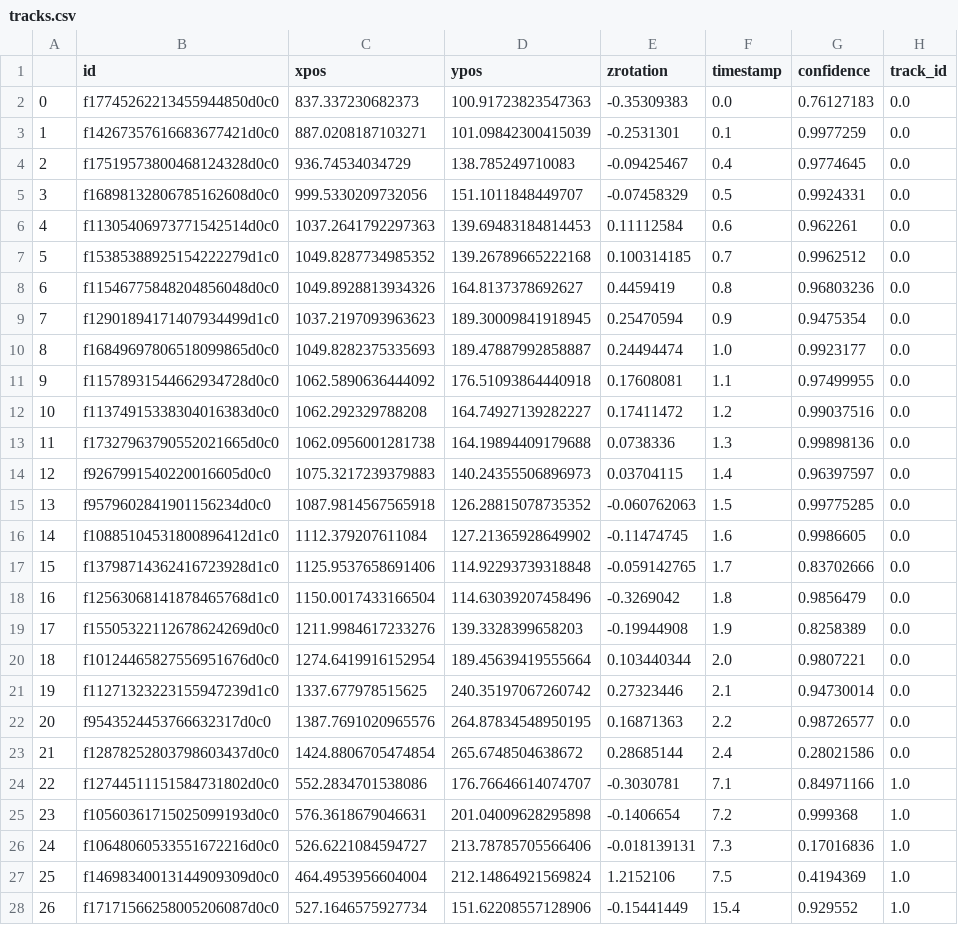
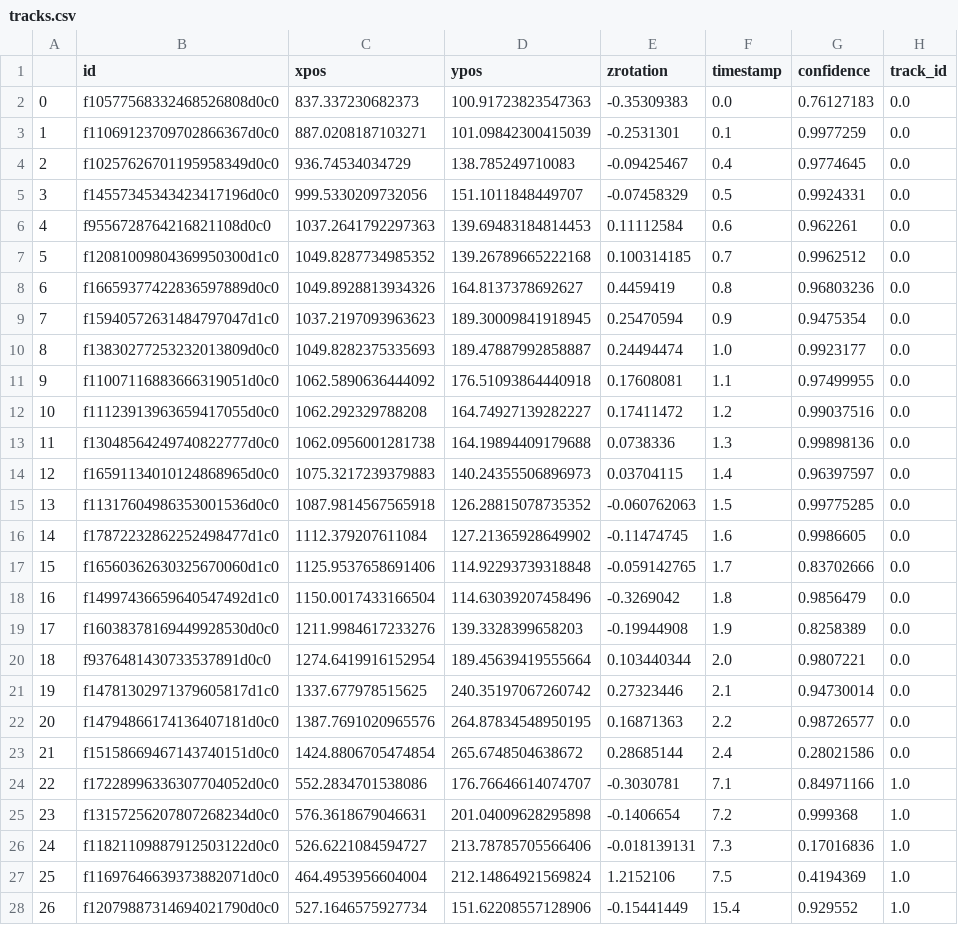
Before and after one commit to tschopo/swp_bioroboticslab, a CSV file: tracks.csv, drawn as a sheet; only a part is shown; the diff covers the shown part only; the diff names each change by its address in the sheet, - before the commit and + after, or states it on an @@ line.

```diff
--- a/tracks.csv
+++ b/tracks.csv
-B2 (id): f17745262213455944850d0c0
+B2 (id): f10577568332468526808d0c0
-B3 (id): f14267357616683677421d0c0
+B3 (id): f11069123709702866367d0c0
-B4 (id): f17519573800468124328d0c0
+B4 (id): f10257626701195958349d0c0
-B5 (id): f16898132806785162608d0c0
+B5 (id): f14557345343423417196d0c0
-B6 (id): f11305406973771542514d0c0
+B6 (id): f9556728764216821108d0c0
-B7 (id): f15385388925154222279d1c0
+B7 (id): f12081009804369950300d1c0
-B8 (id): f11546775848204856048d0c0
+B8 (id): f16659377422836597889d0c0
-B9 (id): f12901894171407934499d1c0
+B9 (id): f15940572631484797047d1c0
-B10 (id): f16849697806518099865d0c0
+B10 (id): f13830277253232013809d0c0
-B11 (id): f11578931544662934728d0c0
+B11 (id): f11007116883666319051d0c0
-B12 (id): f11374915338304016383d0c0
+B12 (id): f11123913963659417055d0c0
-B13 (id): f17327963790552021665d0c0
+B13 (id): f13048564249740822777d0c0
-B14 (id): f9267991540220016605d0c0
+B14 (id): f16591134010124868965d0c0
-B15 (id): f9579602841901156234d0c0
+B15 (id): f11317604986353001536d0c0
-B16 (id): f10885104531800896412d1c0
+B16 (id): f17872232862252498477d1c0
-B17 (id): f13798714362416723928d1c0
+B17 (id): f16560362630325670060d1c0
-B18 (id): f12563068141878465768d1c0
+B18 (id): f14997436659640547492d1c0
-B19 (id): f15505322112678624269d0c0
+B19 (id): f16038378169449928530d0c0
-B20 (id): f10124465827556951676d0c0
+B20 (id): f9376481430733537891d0c0
-B21 (id): f11271323223155947239d1c0
+B21 (id): f14781302971379605817d1c0
-B22 (id): f9543524453766632317d0c0
+B22 (id): f14794866174136407181d0c0
-B23 (id): f12878252803798603437d0c0
+B23 (id): f15158669467143740151d0c0
-B24 (id): f12744511151584731802d0c0
+B24 (id): f17228996336307704052d0c0
-B25 (id): f10560361715025099193d0c0
+B25 (id): f13157256207807268234d0c0
-B26 (id): f10648060533551672216d0c0
+B26 (id): f11821109887912503122d0c0
-B27 (id): f14698340013144909309d0c0
+B27 (id): f11697646639373882071d0c0
-B28 (id): f17171566258005206087d0c0
+B28 (id): f12079887314694021790d0c0
```
Also changed, not shown: 22 edited cells elsewhere in this file, GroundTruthData.csv, 4 other files.
